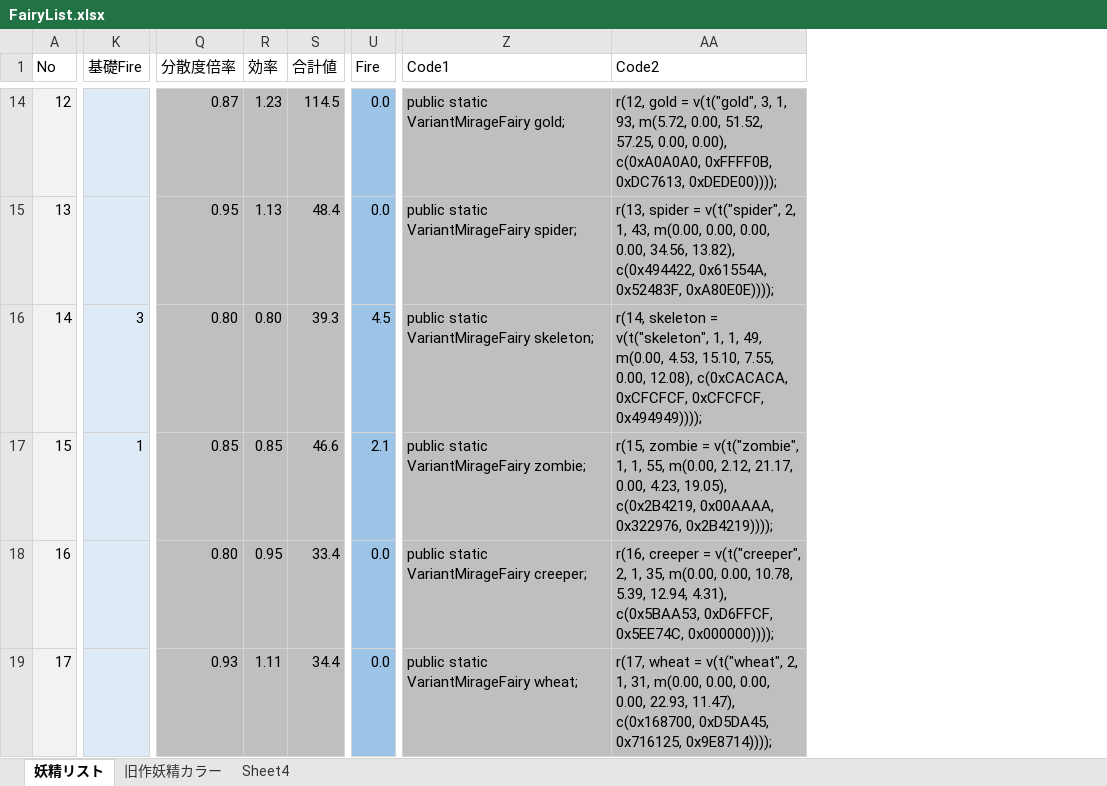
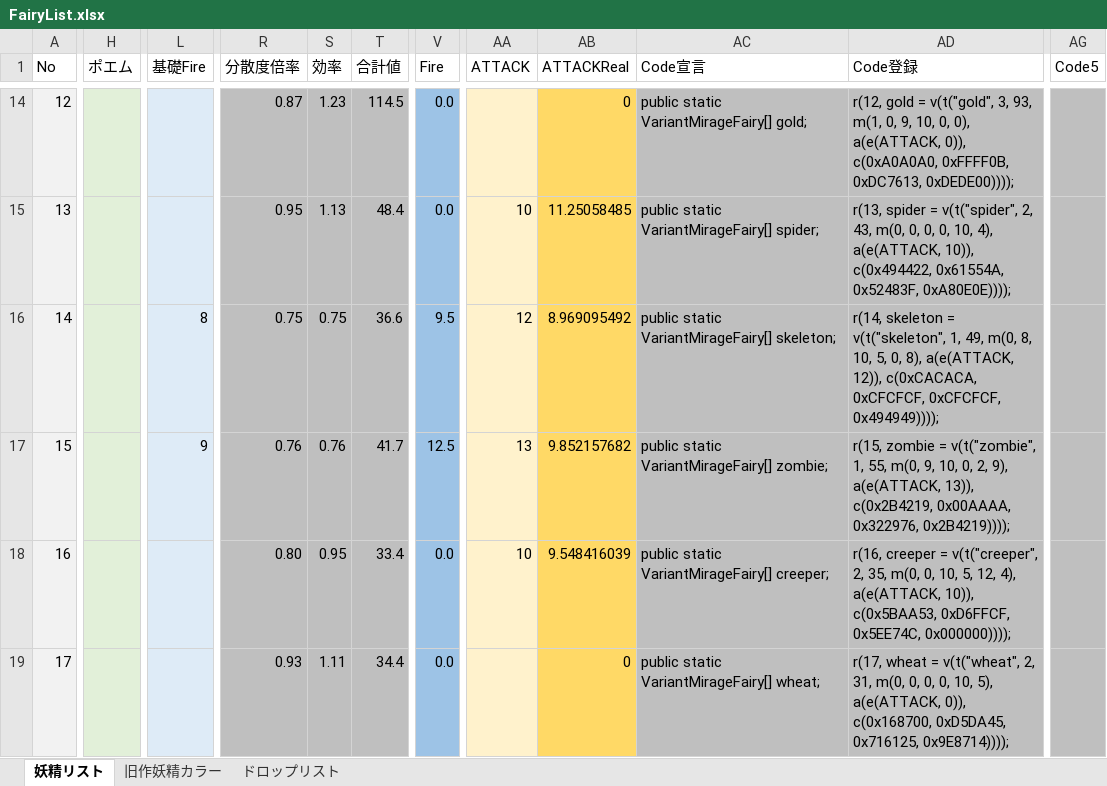
Before and after one commit to MirageFairy/MirageFairy2019, an Excel workbook: FairyList.xlsx, sheet 妖精リスト, drawn as a sheet; only a part is shown, gaps mark what is left out; values as stored, in another font and other column widths than the file's, no borders; table styles not drawn; removed rows and columns are numbered as before the commit, all else as after; the diff covers the shown part only; the diff names each change by its address in the sheet, - before the commit and + after, or states it on an @@ line.

Commit message:
Update FairyList.xlsx

```diff
--- a/FairyList.xlsx (sheet 妖精リスト)
+++ b/FairyList.xlsx (sheet 妖精リスト)
-sheet tab: Sheet4
+sheet tab: ドロップリスト
+column H (ポエム), empty
-column Z (Code1), rows 14-19: public static VariantMirageFairy gold; | public static VariantMirageFairy spider; | public static VariantMirageFairy skeleton; | public static VariantMirageFairy zombie; | public static VariantMirageFairy creeper; | public static VariantMirageFairy wheat;
-column AA (Code2), rows 14-19: r(12, gold = v(t("gold", 3, 1, 93, m(5.72, 0.00, 51.52, 57.25, 0.00, 0.00), c(0xA0A0A0, 0xFFFF0B, 0xDC7613, 0xDEDE00)))); | r(13, spider = v(t("spider", 2, 1, 43, m(0.00, 0.00, 0.00, 0.00, 34.56, 13.82), c(0x494422, 0x61554A, 0x52483F, 0xA80E0E)))); | r(14, skeleton = v(t("skeleton", 1, 1, 49, m(0.00, 4.53, 15.10, 7.55, 0.00, 12.08), c(0xCACACA, 0xCFCFCF, 0xCFCFCF, 0x494949)))); | r(15, zombie = v(t("zombie", 1, 1, 55, m(0.00, 2.12, 21.17, 0.00, 4.23, 19.05), c(0x2B4219, 0x00AAAA, 0x322976, 0x2B4219)))); | r(16, creeper = v(t("creeper", 2, 1, 35, m(0.00, 0.00, 10.78, 5.39, 12.94, 4.31), c(0x5BAA53, 0xD6FFCF, 0x5EE74C, 0x000000)))); | r(17, wheat = v(t("wheat", 2, 1, 31, m(0.00, 0.00, 0.00, 0.00, 22.93, 11.47), c(0x168700, 0xD5DA45, 0x716125, 0x9E8714))));
+column AA (ATTACK), rows 15-18: 10 | 12 | 13 | 10
+column AB (ATTACKReal), rows 14-19: 0 | 11.25058485 | 8.969095492 | 9.852157682 | 9.548416039 | 0
+column AC (Code宣言), rows 14-19: public static VariantMirageFairy[] gold; | public static VariantMirageFairy[] spider; | public static VariantMirageFairy[] skeleton; | public static VariantMirageFairy[] zombie; | public static VariantMirageFairy[] creeper; | public static VariantMirageFairy[] wheat;
+column AD (Code登録), rows 14-19: r(12, gold = v(t("gold", 3, 93, m(1, 0, 9, 10, 0, 0), a(e(ATTACK, 0)), c(0xA0A0A0, 0xFFFF0B, 0xDC7613, 0xDEDE00)))); | r(13, spider = v(t("spider", 2, 43, m(0, 0, 0, 0, 10, 4), a(e(ATTACK, 10)), c(0x494422, 0x61554A, 0x52483F, 0xA80E0E)))); | r(14, skeleton = v(t("skeleton", 1, 49, m(0, 8, 10, 5, 0, 8), a(e(ATTACK, 12)), c(0xCACACA, 0xCFCFCF, 0xCFCFCF, 0x494949)))); | r(15, zombie = v(t("zombie", 1, 55, m(0, 9, 10, 0, 2, 9), a(e(ATTACK, 13)), c(0x2B4219, 0x00AAAA, 0x322976, 0x2B4219)))); | r(16, creeper = v(t("creeper", 2, 35, m(0, 0, 10, 5, 12, 4), a(e(ATTACK, 10)), c(0x5BAA53, 0xD6FFCF, 0x5EE74C, 0x000000)))); | r(17, wheat = v(t("wheat", 2, 31, m(0, 0, 0, 0, 10, 5), a(e(ATTACK, 0)), c(0x168700, 0xD5DA45, 0x716125, 0x9E8714))));
+column AG (Code5), empty
-L16 (基礎Fire): 3
+L16 (基礎Fire): 8
-R16 (分散度倍率): 0.80
+R16 (分散度倍率): 0.75
-S16 (効率): 0.80
+S16 (効率): 0.75
-T16 (合計値): 39.3
+T16 (合計値): 36.6
-V16 (Fire): 4.5
+V16 (Fire): 9.5
-L17 (基礎Fire): 1
+L17 (基礎Fire): 9
-R17 (分散度倍率): 0.85
+R17 (分散度倍率): 0.76
-S17 (効率): 0.85
+S17 (効率): 0.76
-T17 (合計値): 46.6
+T17 (合計値): 41.7
-V17 (Fire): 2.1
+V17 (Fire): 12.5
```
Also changed, not shown: 25 edited cells elsewhere in this sheet, sheet ドロップリスト, formulas that keep their value.
